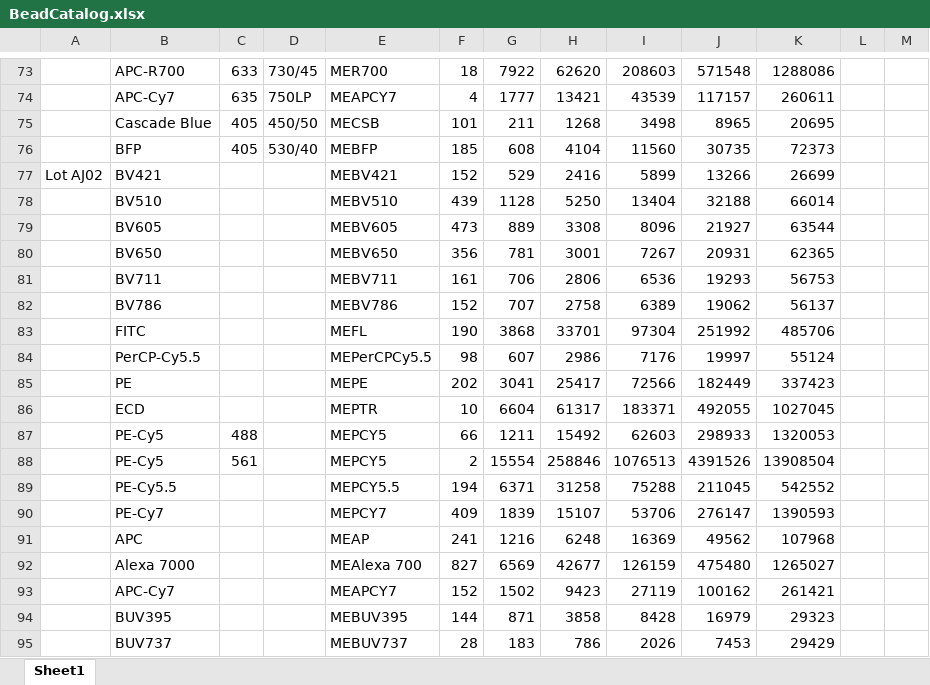
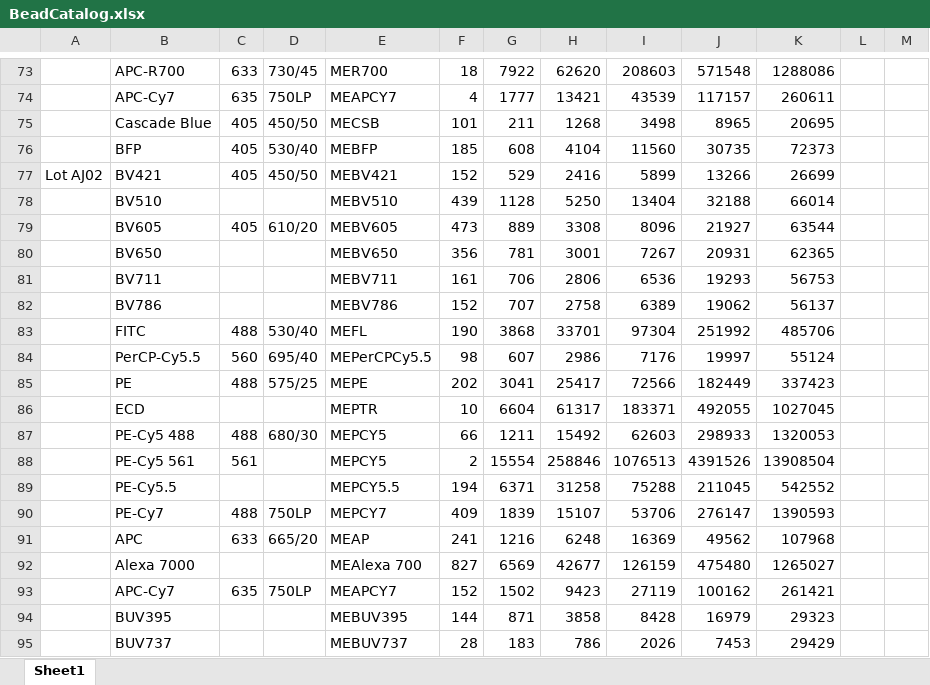
Before and after one commit to jegentile/TASBEFlowAnalytics, an Excel workbook: code/BeadCatalog.xlsx, sheet Sheet1, drawn as a sheet; only a part is shown, gaps mark what is left out; values as stored, in another font and other column widths than the file's, no borders; the diff names each change by its address in the sheet, - before the commit and + after, or states it on an @@ line.

Commit message:
add more laser/filter information for lot AJ02

```diff
--- a/code/BeadCatalog.xlsx (sheet Sheet1)
+++ b/code/BeadCatalog.xlsx (sheet Sheet1)
-C77: (empty)
+C77: 405
-D77: (empty)
+D77: 450/50
-C79: (empty)
+C79: 405
-D79: (empty)
+D79: 610/20
-C83: (empty)
+C83: 488
-D83: (empty)
+D83: 530/40
-C84: (empty)
+C84: 560
-D84: (empty)
+D84: 695/40
-C85: (empty)
+C85: 488
-D85: (empty)
+D85: 575/25
-B87: PE-Cy5
+B87: PE-Cy5 488
-D87: (empty)
+D87: 680/30
-B88: PE-Cy5
+B88: PE-Cy5 561
-C90: (empty)
+C90: 488
-D90: (empty)
+D90: 750LP
-C91: (empty)
+C91: 633
-D91: (empty)
+D91: 665/20
-C93: (empty)
+C93: 635
-D93: (empty)
+D93: 750LP
```
